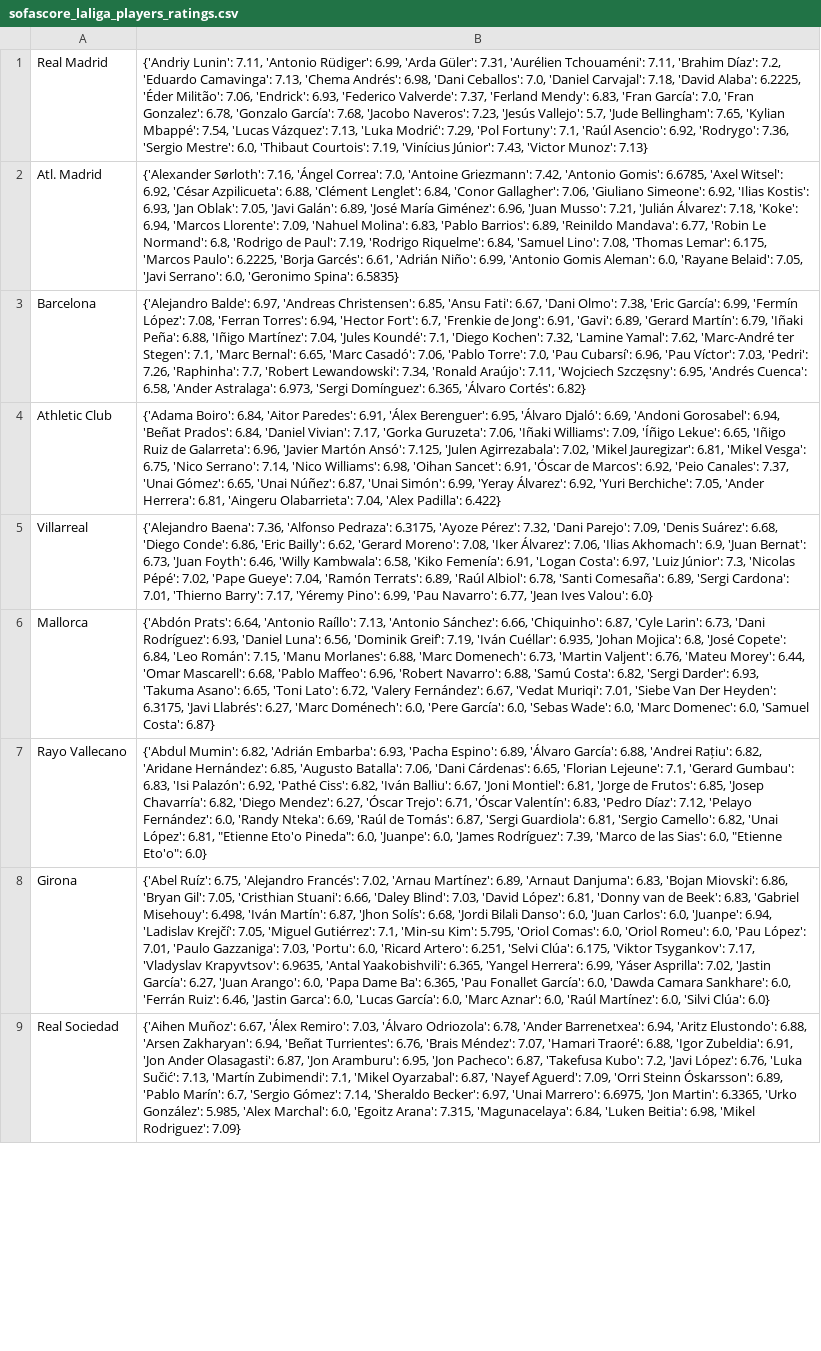
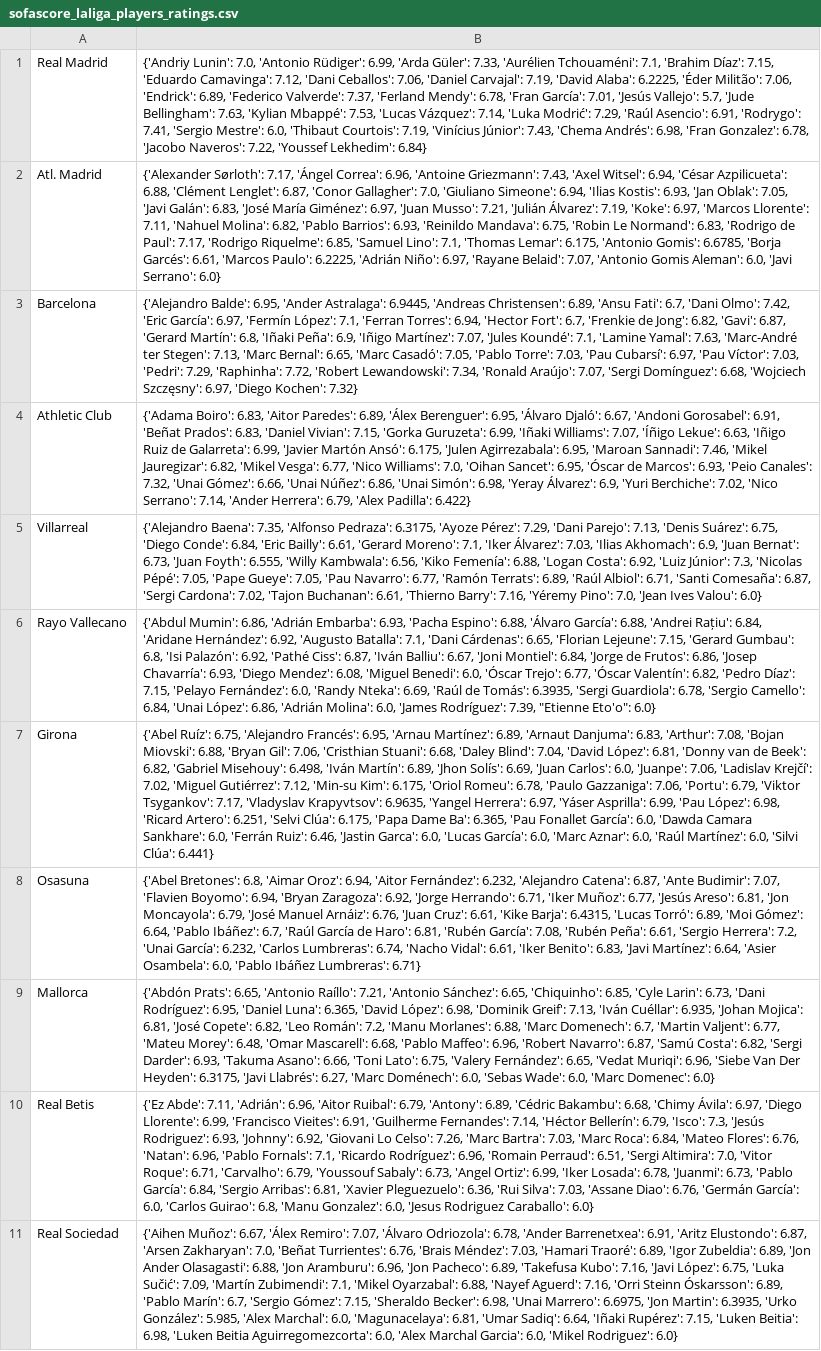
Before and after one commit to pabloroldan98/knapsack-football-formations, a CSV file: csv_files/sofascore_laliga_players_ratings.csv, drawn as a sheet; only a part is shown; removed rows and columns are numbered as before the commit, all else as after; the diff covers the shown part only; the diff names each change by its address in the sheet, - before the commit and + after, or states it on an @@ line.

```diff
--- a/csv_files/sofascore_laliga_players_ratings.csv
+++ b/csv_files/sofascore_laliga_players_ratings.csv
-B1: {'Andriy Lunin': 7.11, 'Antonio Rüdiger': 6.99, 'Arda Güler': 7.31, 'Aurélien Tchouaméni': 7.11, 'Brahim Díaz': 7.2, 'Eduardo Camavinga': 7.13, 'Chema Andrés': 6.98, 'Dani Ceballos': 7.0, 'Daniel Carvajal': 7.18, 'David Alaba': 6.2225, 'Éder Militão': 7.06, 'Endrick': 6.93, 'Federico Valverde': 7.37, 'Ferland Mendy': 6.83, 'Fran García': 7.0, 'Fran Gonzalez': 6.78, 'Gonzalo García': 7.68, 'Jacobo Naveros': 7.23, 'Jesús Vallejo': 5.7, 'Jude Bellingham': 7.65, 'Kylian Mbappé': 7.54, 'Lucas Vázquez': 7.13, 'Luka Modrić': 7.29, 'Pol Fortuny': 7.1, 'Raúl Asencio': 6.92, 'Rodrygo': 7.36, 'Sergio Mestre': 6.0, 'Thibaut Courtois': 7.19, 'Vinícius Júnior': 7.43, 'Victor Munoz': 7.13}
+B1: {'Andriy Lunin': 7.0, 'Antonio Rüdiger': 6.99, 'Arda Güler': 7.33, 'Aurélien Tchouaméni': 7.1, 'Brahim Díaz': 7.15, 'Eduardo Camavinga': 7.12, 'Dani Ceballos': 7.06, 'Daniel Carvajal': 7.19, 'David Alaba': 6.2225, 'Éder Militão': 7.06, 'Endrick': 6.89, 'Federico Valverde': 7.37, 'Ferland Mendy': 6.78, 'Fran García': 7.01, 'Jesús Vallejo': 5.7, 'Jude Bellingham': 7.63, 'Kylian Mbappé': 7.53, 'Lucas Vázquez': 7.14, 'Luka Modrić': 7.29, 'Raúl Asencio': 6.91, 'Rodrygo': 7.41, 'Sergio Mestre': 6.0, 'Thibaut Courtois': 7.19, 'Vinícius Júnior': 7.43, 'Chema Andrés': 6.98, 'Fran Gonzalez': 6.78, 'Jacobo Naveros': 7.22, 'Youssef Lekhedim': 6.84}
-B2: {'Alexander Sørloth': 7.16, 'Ángel Correa': 7.0, 'Antoine Griezmann': 7.42, 'Antonio Gomis': 6.6785, 'Axel Witsel': 6.92, 'César Azpilicueta': 6.88, 'Clément Lenglet': 6.84, 'Conor Gallagher': 7.06, 'Giuliano Simeone': 6.92, 'Ilias Kostis': 6.93, 'Jan Oblak': 7.05, 'Javi Galán': 6.89, 'José María Giménez': 6.96, 'Juan Musso': 7.21, 'Julián Álvarez': 7.18, 'Koke': 6.94, 'Marcos Llorente': 7.09, 'Nahuel Molina': 6.83, 'Pablo Barrios': 6.89, 'Reinildo Mandava': 6.77, 'Robin Le Normand': 6.8, 'Rodrigo de Paul': 7.19, 'Rodrigo Riquelme': 6.84, 'Samuel Lino': 7.08, 'Thomas Lemar': 6.175, 'Marcos Paulo': 6.2225, 'Borja Garcés': 6.61, 'Adrián Niño': 6.99, 'Antonio Gomis Aleman': 6.0, 'Rayane Belaid': 7.05, 'Javi Serrano': 6.0, 'Geronimo Spina': 6.5835}
+B2: {'Alexander Sørloth': 7.17, 'Ángel Correa': 6.96, 'Antoine Griezmann': 7.43, 'Axel Witsel': 6.94, 'César Azpilicueta': 6.88, 'Clément Lenglet': 6.87, 'Conor Gallagher': 7.0, 'Giuliano Simeone': 6.94, 'Ilias Kostis': 6.93, 'Jan Oblak': 7.05, 'Javi Galán': 6.83, 'José María Giménez': 6.97, 'Juan Musso': 7.21, 'Julián Álvarez': 7.19, 'Koke': 6.97, 'Marcos Llorente': 7.11, 'Nahuel Molina': 6.82, 'Pablo Barrios': 6.93, 'Reinildo Mandava': 6.75, 'Robin Le Normand': 6.83, 'Rodrigo de Paul': 7.17, 'Rodrigo Riquelme': 6.85, 'Samuel Lino': 7.1, 'Thomas Lemar': 6.175, 'Antonio Gomis': 6.6785, 'Borja Garcés': 6.61, 'Marcos Paulo': 6.2225, 'Adrián Niño': 6.97, 'Rayane Belaid': 7.07, 'Antonio Gomis Aleman': 6.0, 'Javi Serrano': 6.0}
-B3: {'Alejandro Balde': 6.97, 'Andreas Christensen': 6.85, 'Ansu Fati': 6.67, 'Dani Olmo': 7.38, 'Eric García': 6.99, 'Fermín López': 7.08, 'Ferran Torres': 6.94, 'Hector Fort': 6.7, 'Frenkie de Jong': 6.91, 'Gavi': 6.89, 'Gerard Martín': 6.79, 'Iñaki Peña': 6.88, 'Iñigo Martínez': 7.04, 'Jules Koundé': 7.1, 'Diego Kochen': 7.32, 'Lamine Yamal': 7.62, 'Marc-André ter Stegen': 7.1, 'Marc Bernal': 6.65, 'Marc Casadó': 7.06, 'Pablo Torre': 7.0, 'Pau Cubarsí': 6.96, 'Pau Víctor': 7.03, 'Pedri': 7.26, 'Raphinha': 7.7, 'Robert Lewandowski': 7.34, 'Ronald Araújo': 7.11, 'Wojciech Szczęsny': 6.95, 'Andrés Cuenca': 6.58, 'Ander Astralaga': 6.973, 'Sergi Domínguez': 6.365, 'Álvaro Cortés': 6.82}
+B3: {'Alejandro Balde': 6.95, 'Ander Astralaga': 6.9445, 'Andreas Christensen': 6.89, 'Ansu Fati': 6.7, 'Dani Olmo': 7.42, 'Eric García': 6.97, 'Fermín López': 7.1, 'Ferran Torres': 6.94, 'Hector Fort': 6.7, 'Frenkie de Jong': 6.82, 'Gavi': 6.87, 'Gerard Martín': 6.8, 'Iñaki Peña': 6.9, 'Iñigo Martínez': 7.07, 'Jules Koundé': 7.1, 'Lamine Yamal': 7.63, 'Marc-André ter Stegen': 7.13, 'Marc Bernal': 6.65, 'Marc Casadó': 7.05, 'Pablo Torre': 7.03, 'Pau Cubarsí': 6.97, 'Pau Víctor': 7.03, 'Pedri': 7.29, 'Raphinha': 7.72, 'Robert Lewandowski': 7.34, 'Ronald Araújo': 7.07, 'Sergi Domínguez': 6.68, 'Wojciech Szczęsny': 6.97, 'Diego Kochen': 7.32}
-B4: {'Adama Boiro': 6.84, 'Aitor Paredes': 6.91, 'Álex Berenguer': 6.95, 'Álvaro Djaló': 6.69, 'Andoni Gorosabel': 6.94, 'Beñat Prados': 6.84, 'Daniel Vivian': 7.17, 'Gorka Guruzeta': 7.06, 'Iñaki Williams': 7.09, 'Íñigo Lekue': 6.65, 'Iñigo Ruiz de Galarreta': 6.96, 'Javier Martón Ansó': 7.125, 'Julen Agirrezabala': 7.02, 'Mikel Jauregizar': 6.81, 'Mikel Vesga': 6.75, 'Nico Serrano': 7.14, 'Nico Williams': 6.98, 'Oihan Sancet': 6.91, 'Óscar de Marcos': 6.92, 'Peio Canales': 7.37, 'Unai Gómez': 6.65, 'Unai Núñez': 6.87, 'Unai Simón': 6.99, 'Yeray Álvarez': 6.92, 'Yuri Berchiche': 7.05, 'Ander Herrera': 6.81, 'Aingeru Olabarrieta': 7.04, 'Alex Padilla':…
+B4: {'Adama Boiro': 6.83, 'Aitor Paredes': 6.89, 'Álex Berenguer': 6.95, 'Álvaro Djaló': 6.67, 'Andoni Gorosabel': 6.91, 'Beñat Prados': 6.83, 'Daniel Vivian': 7.15, 'Gorka Guruzeta': 6.99, 'Iñaki Williams': 7.07, 'Íñigo Lekue': 6.63, 'Iñigo Ruiz de Galarreta': 6.99, 'Javier Martón Ansó': 6.175, 'Julen Agirrezabala': 6.95, 'Maroan Sannadi': 7.46, 'Mikel Jauregizar': 6.82, 'Mikel Vesga': 6.77, 'Nico Williams': 7.0, 'Oihan Sancet': 6.95, 'Óscar de Marcos': 6.93, 'Peio Canales': 7.32, 'Unai Gómez': 6.66, 'Unai Núñez': 6.86, 'Unai Simón': 6.98, 'Yeray Álvarez': 6.9, 'Yuri Berchiche': 7.02, 'Nico Serrano': 7.14, 'Ander Herrera': 6.79, 'Alex Padilla':…
-B5: {'Alejandro Baena': 7.36, 'Alfonso Pedraza': 6.3175, 'Ayoze Pérez': 7.32, 'Dani Parejo': 7.09, 'Denis Suárez': 6.68, 'Diego Conde': 6.86, 'Eric Bailly': 6.62, 'Gerard Moreno': 7.08, 'Iker Álvarez': 7.06, 'Ilias Akhomach': 6.9, 'Juan Bernat': 6.73, 'Juan Foyth': 6.46, 'Willy Kambwala': 6.58, 'Kiko Femenía': 6.91, 'Logan Costa': 6.97, 'Luiz Júnior': 7.3, 'Nicolas Pépé': 7.02, 'Pape Gueye': 7.04, 'Ramón Terrats': 6.89, 'Raúl Albiol': 6.78, 'Santi Comesaña': 6.89, 'Sergi Cardona': 7.01, 'Thierno Barry': 7.17, 'Yéremy Pino': 6.99, 'Pau Navarro': 6.77, 'Jean Ives…
+B5: {'Alejandro Baena': 7.35, 'Alfonso Pedraza': 6.3175, 'Ayoze Pérez': 7.29, 'Dani Parejo': 7.13, 'Denis Suárez': 6.75, 'Diego Conde': 6.84, 'Eric Bailly': 6.61, 'Gerard Moreno': 7.1, 'Iker Álvarez': 7.03, 'Ilias Akhomach': 6.9, 'Juan Bernat': 6.73, 'Juan Foyth': 6.555, 'Willy Kambwala': 6.56, 'Kiko Femenía': 6.88, 'Logan Costa': 6.92, 'Luiz Júnior': 7.3, 'Nicolas Pépé': 7.05, 'Pape Gueye': 7.05, 'Pau Navarro': 6.77, 'Ramón Terrats': 6.89, 'Raúl Albiol': 6.71, 'Santi Comesaña': 6.87, 'Sergi Cardona': 7.02, 'Tajon Buchanan': 6.61, 'Thierno Barry': 7.16, 'Yéremy Pino': 7.0, 'Jean Ives…
-row 6: Mallorca | {'Abdón Prats': 6.64, 'Antonio Raíllo': 7.13, 'Antonio Sánchez': 6.66, 'Chiquinho': 6.87, 'Cyle Larin': 6.73, 'Dani Rodríguez': 6.93, 'Daniel Luna': 6.56, 'Dominik Greif': 7.19, 'Iván Cuéllar': 6.935, 'Johan Mojica': 6.8, 'José Copete': 6.84, 'Leo Román': 7.15, 'Manu Morlanes': 6.88, 'Marc Domenech': 6.73, 'Martin Valjent': 6.76, 'Mateu Morey': 6.44, 'Omar Mascarell': 6.68, 'Pablo Maffeo': 6.96, 'Robert Navarro': 6.88, 'Samú Costa': 6.82, 'Sergi Darder': 6.93, 'Takuma Asano': 6.65, 'Toni Lato': 6.72, 'Valery Fernández': 6.67, 'Vedat Muriqi': 7.01, 'Siebe Van Der Heyden': 6.3175, 'Javi Llabrés': 6.27, 'Marc Doménech': 6.0, 'Pere García': 6.0, 'Sebas Wade': 6.0, 'Marc Domenec': 6.0, 'Samuel Costa': 6.87}
-B6: {'Abdul Mumin': 6.82, 'Adrián Embarba': 6.93, 'Pacha Espino': 6.89, 'Álvaro García': 6.88, 'Andrei Rațiu': 6.82, 'Aridane Hernández': 6.85, 'Augusto Batalla': 7.06, 'Dani Cárdenas': 6.65, 'Florian Lejeune': 7.1, 'Gerard Gumbau': 6.83, 'Isi Palazón': 6.92, 'Pathé Ciss': 6.82, 'Iván Balliu': 6.67, 'Joni Montiel': 6.81, 'Jorge de Frutos': 6.85, 'Josep Chavarría': 6.82, 'Diego Mendez': 6.27, 'Óscar Trejo': 6.71, 'Óscar Valentín': 6.83, 'Pedro Díaz': 7.12, 'Pelayo Fernández': 6.0, 'Randy Nteka': 6.69, 'Raúl de Tomás': 6.87, 'Sergi Guardiola': 6.81, 'Sergio Camello': 6.82, 'Unai López': 6.81, "Etienne Eto'o Pineda": 6.0, 'Juanpe': 6.0, 'James Rodríguez': 7.39, 'Marco de las Sias': 6.0, "Etienne Eto'o":…
+B6: {'Abdul Mumin': 6.86, 'Adrián Embarba': 6.93, 'Pacha Espino': 6.88, 'Álvaro García': 6.88, 'Andrei Rațiu': 6.84, 'Aridane Hernández': 6.92, 'Augusto Batalla': 7.1, 'Dani Cárdenas': 6.65, 'Florian Lejeune': 7.15, 'Gerard Gumbau': 6.8, 'Isi Palazón': 6.92, 'Pathé Ciss': 6.87, 'Iván Balliu': 6.67, 'Joni Montiel': 6.84, 'Jorge de Frutos': 6.86, 'Josep Chavarría': 6.93, 'Diego Mendez': 6.08, 'Miguel Benedi': 6.0, 'Óscar Trejo': 6.77, 'Óscar Valentín': 6.82, 'Pedro Díaz': 7.15, 'Pelayo Fernández': 6.0, 'Randy Nteka': 6.69, 'Raúl de Tomás': 6.3935, 'Sergi Guardiola': 6.78, 'Sergio Camello': 6.84, 'Unai López': 6.86, 'Adrián Molina': 6.0, 'James Rodríguez': 7.39, "Etienne Eto'o":…
-B7: …'Alejandro Francés': 7.02, 'Arnau Martínez': 6.89, 'Arnaut Danjuma': 6.83, 'Bojan Miovski': 6.86, 'Bryan Gil': 7.05, 'Cristhian Stuani': 6.66, 'Daley Blind': 7.03, 'David López': 6.81, 'Donny van de Beek': 6.83, 'Gabriel Misehouy': 6.498, 'Iván Martín': 6.87, 'Jhon Solís': 6.68, 'Jordi Bilali Danso': 6.0, 'Juan Carlos': 6.0, 'Juanpe': 6.94, 'Ladislav Krejčí': 7.05, 'Miguel Gutiérrez': 7.1, 'Min-su Kim': 5.795, 'Oriol Comas': 6.0, 'Oriol Romeu': 6.0, 'Pau López': 7.01, 'Paulo Gazzaniga': 7.03, 'Portu': 6.0, 'Ricard Artero': 6.251, 'Selvi Clúa': 6.175, 'Viktor Tsygankov': 7.17, 'Vladyslav Krapyvtsov': 6.9635, 'Antal Yaakobishvili': 6.365, 'Yangel Herrera': 6.99, 'Yáser Asprilla': 7.02, 'Jastin García': 6.27, 'Juan Arango': 6.0, 'Papa Dame Ba': 6.365, 'Pau Fonallet García': 6.0, 'Dawda Camara Sankhare': 6.0, 'Ferrán Ruiz': 6.46, 'Jastin Garca': 6.0, 'Lucas García': 6.0, 'Marc Aznar': 6.0, 'Raúl Martínez': 6.0, 'Silvi Clúa': 6.0}
+B7: …'Alejandro Francés': 6.95, 'Arnau Martínez': 6.89, 'Arnaut Danjuma': 6.83, 'Arthur': 7.08, 'Bojan Miovski': 6.88, 'Bryan Gil': 7.06, 'Cristhian Stuani': 6.68, 'Daley Blind': 7.04, 'David López': 6.81, 'Donny van de Beek': 6.82, 'Gabriel Misehouy': 6.498, 'Iván Martín': 6.89, 'Jhon Solís': 6.69, 'Juan Carlos': 6.0, 'Juanpe': 7.06, 'Ladislav Krejčí': 7.02, 'Miguel Gutiérrez': 7.12, 'Min-su Kim': 6.175, 'Oriol Romeu': 6.78, 'Paulo Gazzaniga': 7.06, 'Portu': 6.79, 'Viktor Tsygankov': 7.17, 'Vladyslav Krapyvtsov': 6.9635, 'Yangel Herrera': 6.97, 'Yáser Asprilla': 6.99, 'Pau López': 6.98, 'Ricard Artero': 6.251, 'Selvi Clúa': 6.175, 'Papa Dame Ba': 6.365, 'Pau Fonallet García': 6.0, 'Dawda Camara Sankhare': 6.0, 'Ferrán Ruiz': 6.46, 'Jastin Garca': 6.0, 'Lucas García': 6.0, 'Marc Aznar': 6.0, 'Raúl Martínez': 6.0, 'Silvi Clúa': 6.441}
+row 8: Osasuna | {'Abel Bretones': 6.8, 'Aimar Oroz': 6.94, 'Aitor Fernández': 6.232, 'Alejandro Catena': 6.87, 'Ante Budimir': 7.07, 'Flavien Boyomo': 6.94, 'Bryan Zaragoza': 6.92, 'Jorge Herrando': 6.71, 'Iker Muñoz': 6.77, 'Jesús Areso': 6.81, 'Jon Moncayola': 6.79, 'José Manuel Arnáiz': 6.76, 'Juan Cruz': 6.61, 'Kike Barja': 6.4315, 'Lucas Torró': 6.89, 'Moi Gómez': 6.64, 'Pablo Ibáñez': 6.7, 'Raúl García de Haro': 6.81, 'Rubén García': 7.08, 'Rubén Peña': 6.61, 'Sergio Herrera': 7.2, 'Unai García': 6.232, 'Carlos Lumbreras': 6.74, 'Nacho Vidal': 6.61, 'Iker Benito': 6.83, 'Javi Martínez': 6.64, 'Asier Osambela': 6.0, 'Pablo Ibáñez Lumbreras': 6.71}
+row 9: Mallorca | {'Abdón Prats': 6.65, 'Antonio Raíllo': 7.21, 'Antonio Sánchez': 6.65, 'Chiquinho': 6.85, 'Cyle Larin': 6.73, 'Dani Rodríguez': 6.95, 'Daniel Luna': 6.365, 'David López': 6.98, 'Dominik Greif': 7.13, 'Iván Cuéllar': 6.935, 'Johan Mojica': 6.81, 'José Copete': 6.82, 'Leo Román': 7.2, 'Manu Morlanes': 6.88, 'Marc Domenech': 6.7, 'Martin Valjent': 6.77, 'Mateu Morey': 6.48, 'Omar Mascarell': 6.68, 'Pablo Maffeo': 6.96, 'Robert Navarro': 6.87, 'Samú Costa': 6.82, 'Sergi Darder': 6.93, 'Takuma Asano': 6.66, 'Toni Lato': 6.75, 'Valery Fernández': 6.65, 'Vedat Muriqi': 6.96, 'Siebe Van Der Heyden': 6.3175, 'Javi Llabrés': 6.27, 'Marc Doménech': 6.0, 'Sebas Wade': 6.0, 'Marc Domenec': 6.0}
+row 10: Real Betis | {'Ez Abde': 7.11, 'Adrián': 6.96, 'Aitor Ruibal': 6.79, 'Antony': 6.89, 'Cédric Bakambu': 6.68, 'Chimy Ávila': 6.97, 'Diego Llorente': 6.99, 'Francisco Vieites': 6.91, 'Guilherme Fernandes': 7.14, 'Héctor Bellerín': 6.79, 'Isco': 7.3, 'Jesús Rodriguez': 6.93, 'Johnny': 6.92, 'Giovani Lo Celso': 7.26, 'Marc Bartra': 7.03, 'Marc Roca': 6.84, 'Mateo Flores': 6.76, 'Natan': 6.96, 'Pablo Fornals': 7.1, 'Ricardo Rodríguez': 6.96, 'Romain Perraud': 6.51, 'Sergi Altimira': 7.0, 'Vitor Roque': 6.71, 'Carvalho': 6.79, 'Youssouf Sabaly': 6.73, 'Angel Ortiz': 6.99, 'Iker Losada': 6.78, 'Juanmi': 6.73, 'Pablo García': 6.84, 'Sergio Arribas': 6.81, 'Xavier Pleguezuelo': 6.36, 'Rui Silva': 7.03, 'Assane Diao': 6.76, 'Germán García': 6.0, 'Carlos Guirao': 6.8, 'Manu Gonzalez': 6.0, 'Jesus Rodriguez Caraballo': 6.0}
-B11: …'Álex Remiro': 7.03, 'Álvaro Odriozola': 6.78, 'Ander Barrenetxea': 6.94, 'Aritz Elustondo': 6.88, 'Arsen Zakharyan': 6.94, 'Beñat Turrientes': 6.76, 'Brais Méndez': 7.07, 'Hamari Traoré': 6.88, 'Igor Zubeldia': 6.91, 'Jon Ander Olasagasti': 6.87, 'Jon Aramburu': 6.95, 'Jon Pacheco': 6.87, 'Takefusa Kubo': 7.2, 'Javi López': 6.76, 'Luka Sučić': 7.13, 'Martín Zubimendi': 7.1, 'Mikel Oyarzabal': 6.87, 'Nayef Aguerd': 7.09, 'Orri Steinn Óskarsson': 6.89, 'Pablo Marín': 6.7, 'Sergio Gómez': 7.14, 'Sheraldo Becker': 6.97, 'Unai Marrero': 6.6975, 'Jon Martin': 6.3365, 'Urko González': 5.985, 'Alex Marchal': 6.0, 'Egoitz Arana': 7.315, 'Magunacelaya': 6.84, 'Luken Beitia': 6.98, 'Mikel Rodriguez': 7.09}
+B11: …'Álex Remiro': 7.07, 'Álvaro Odriozola': 6.78, 'Ander Barrenetxea': 6.91, 'Aritz Elustondo': 6.87, 'Arsen Zakharyan': 7.0, 'Beñat Turrientes': 6.76, 'Brais Méndez': 7.03, 'Hamari Traoré': 6.89, 'Igor Zubeldia': 6.89, 'Jon Ander Olasagasti': 6.88, 'Jon Aramburu': 6.96, 'Jon Pacheco': 6.89, 'Takefusa Kubo': 7.16, 'Javi López': 6.75, 'Luka Sučić': 7.09, 'Martín Zubimendi': 7.1, 'Mikel Oyarzabal': 6.88, 'Nayef Aguerd': 7.16, 'Orri Steinn Óskarsson': 6.89, 'Pablo Marín': 6.7, 'Sergio Gómez': 7.15, 'Sheraldo Becker': 6.98, 'Unai Marrero': 6.6975, 'Jon Martin': 6.3935, 'Urko González': 5.985, 'Alex Marchal': 6.0, 'Magunacelaya': 6.81, 'Umar Sadiq': 6.64, 'Iñaki Rupérez': 7.15, 'Luken Beitia': 6.98, 'Luken Beitia Aguirregomezcorta': 6.0, 'Alex Marchal Garcia': 6.0, 'Mikel Rodriguez': 6.0}
```
Also changed, not shown: 1 added row, 3 removed rows and 8 edited cells elsewhere in this file, csv_files/futbolfantasy_laliga_players_forms.csv, csv_files/futbolfantasy_laliga_players_start_probabilities.csv, 15 other files.
